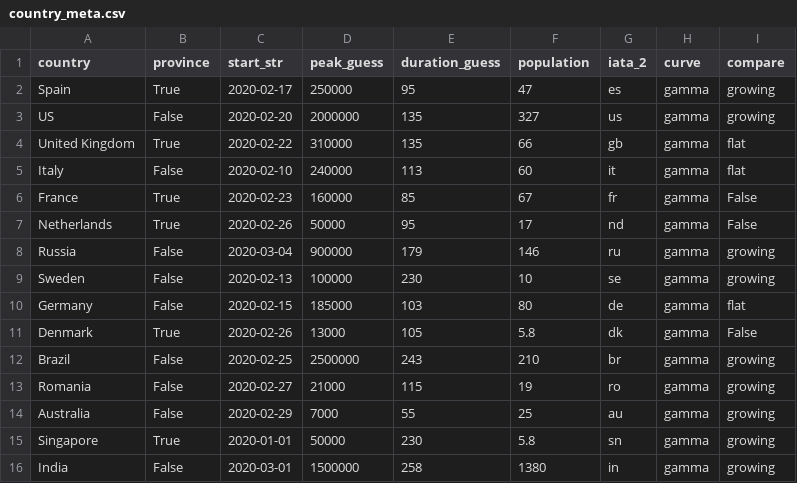
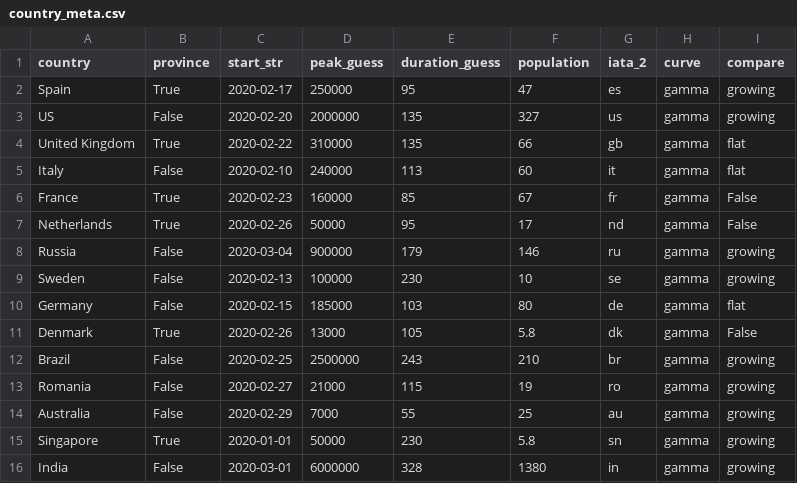
Before and after one commit to bosulliv/covid, a CSV file: data/raw/country_meta.csv, drawn as a sheet.

```diff
--- a/data/raw/country_meta.csv
+++ b/data/raw/country_meta.csv
@@ -15,2 +15,2 @@ Australia,False,2020-02-29,7000,55,25,au,gamma,growing
 Singapore,True,2020-01-01,50000,230,5.8,sn,gamma,growing
-India,False,2020-03-01,1500000,258,1380,in,gamma,growing
+India,False,2020-03-01,6000000,328,1380,in,gamma,growing
```
Also changed, not shown: data/processed/in_df.csv, 1 other file.
